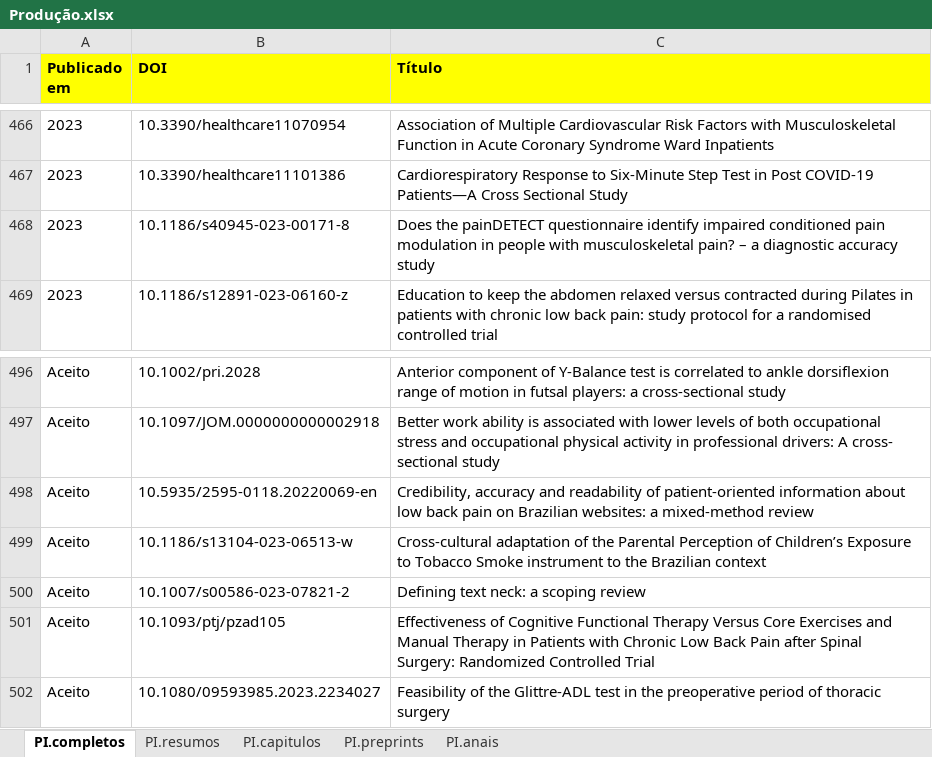
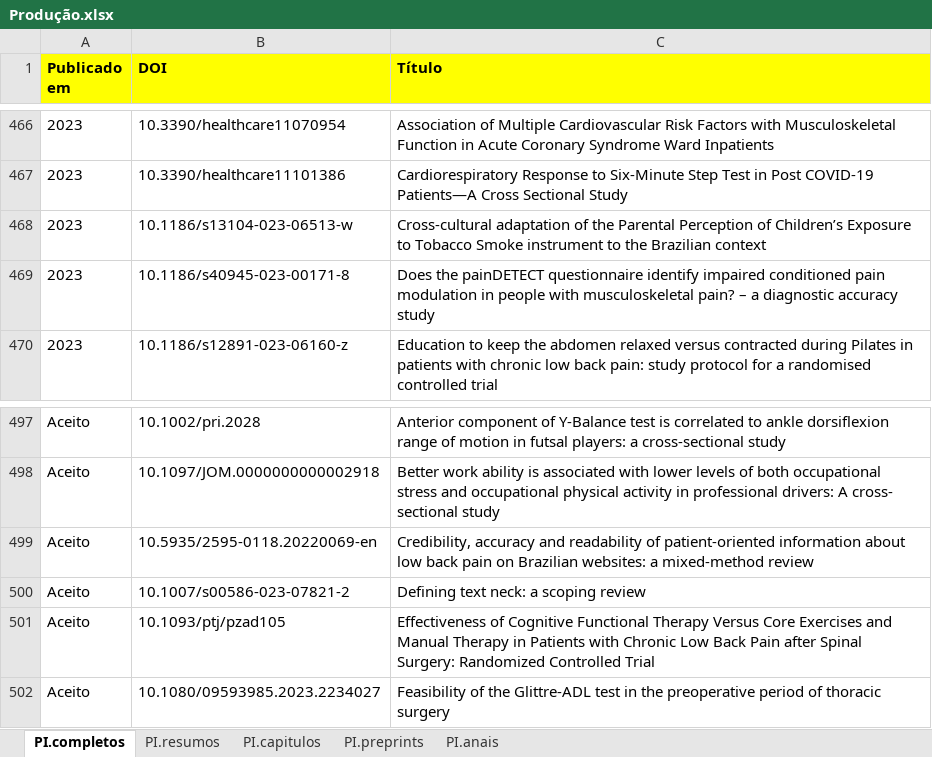
Before and after one commit to ppgcr-unisuam/observatoriocr, an Excel workbook: PPG/Produção.xlsx, sheet PI.completos, drawn as a sheet; only a part is shown, gaps mark what is left out; values as stored, in another font and other column widths than the file's, no borders; conditional formats not drawn; removed rows and columns are numbered as before the commit, all else as after; the diff names each change by its address in the sheet, - before the commit and + after, or states it on an @@ line.

```diff
--- a/PPG/Produção.xlsx (sheet PI.completos)
+++ b/PPG/Produção.xlsx (sheet PI.completos)
+row 468: 2023 | 10.1186/s13104-023-06513-w | Cross-cultural adaptation of the Parental Perception of Children’s Exposure to Tobacco Smoke instrument to the Brazilian context
-row 499: Aceito | 10.1186/s13104-023-06513-w | Cross-cultural adaptation of the Parental Perception of Children’s Exposure to Tobacco Smoke instrument to the Brazilian context
```
Also changed, not shown: docs/PPG/Produção.xlsx, 12 other files.
